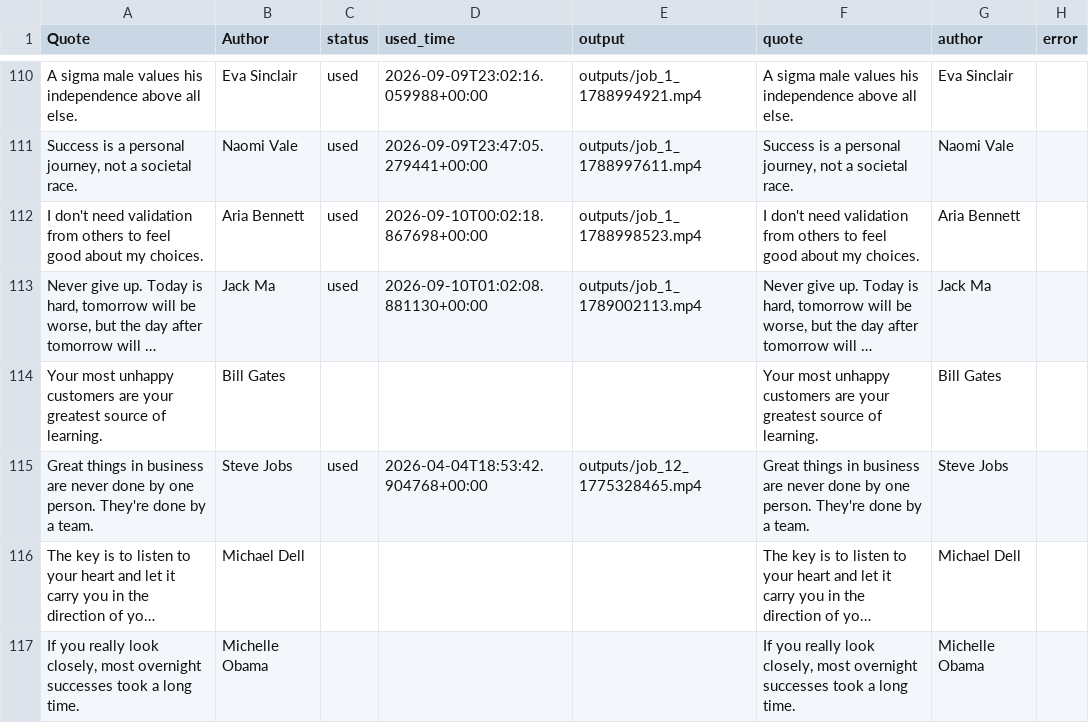
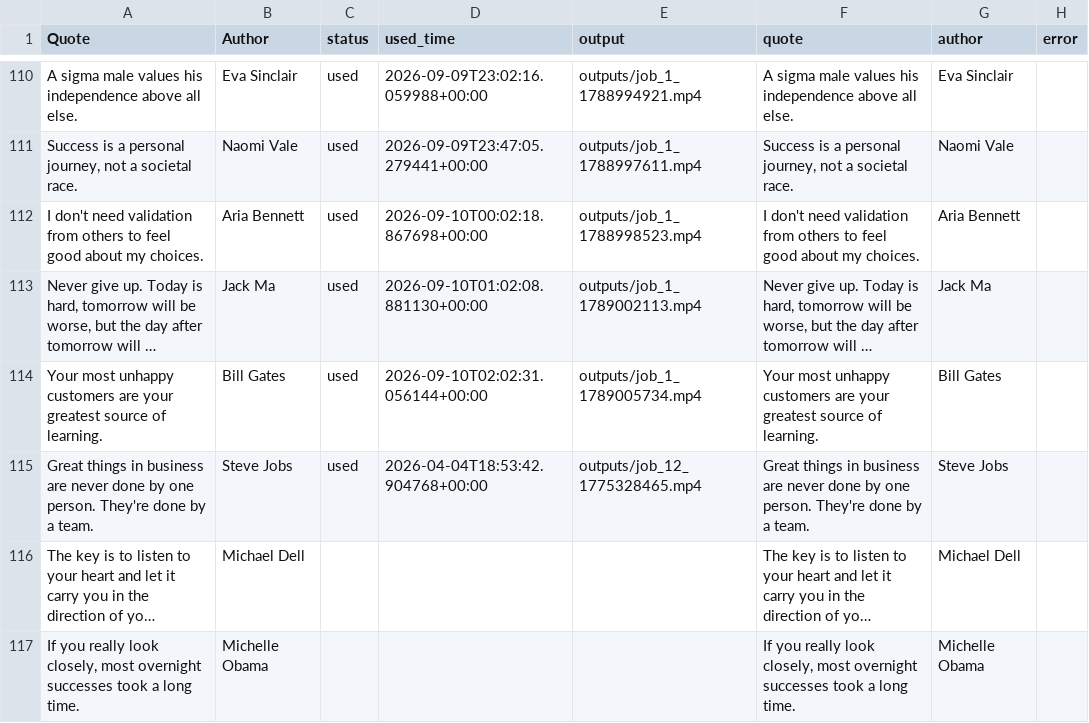
Before and after one commit to RANGER0900-github/ai-video-gen-motivational-github-auto, a CSV file: quotes.csv, drawn as a sheet; only a part is shown, gaps mark what is left out; long unchanged cells end in …; the diff names each change by its address in the sheet, - before the commit and + after, or states it on an @@ line.

```diff
--- a/quotes.csv
+++ b/quotes.csv
-C114 (status): (empty)
+C114 (status): used
-D114 (used_time): (empty)
+D114 (used_time): 2026-09-10T02:02:31.056144+00:00
-E114 (output): (empty)
+E114 (output): outputs/job_1_1789005734.mp4
```
Also changed, not shown: 1 other file.
